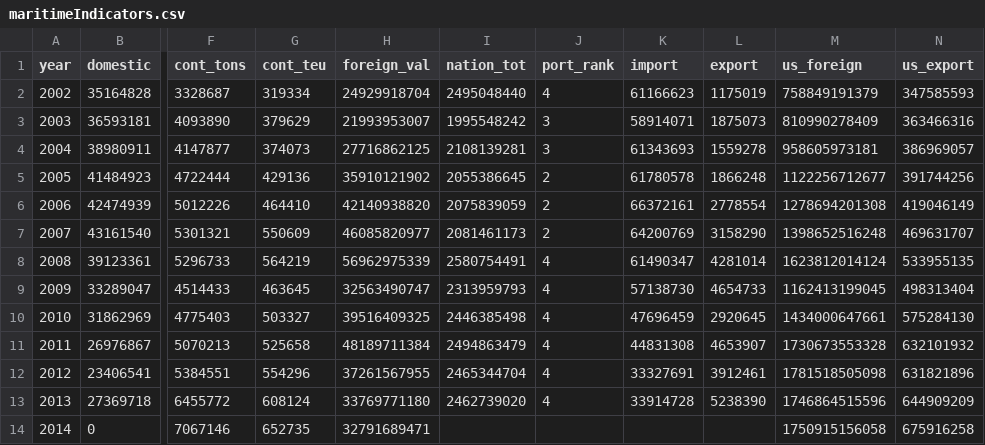
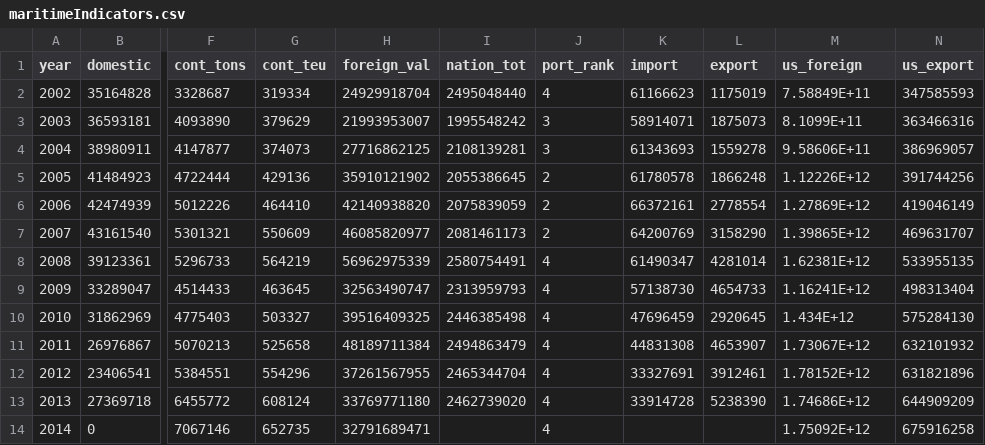
Before and after one commit to dvrpc/phillyfreightfinder, a CSV file: data/d3/maritimeIndicators.csv, drawn as a sheet; only a part is shown, gaps mark what is left out; the diff names each change by its address in the sheet, - before the commit and + after, or states it on an @@ line.

```diff
--- a/data/d3/maritimeIndicators.csv
+++ b/data/d3/maritimeIndicators.csv
-M2 (us_foreign): 758849191379
+M2 (us_foreign): 7.58849E+11
-M3 (us_foreign): 810990278409
+M3 (us_foreign): 8.1099E+11
-M4 (us_foreign): 958605973181
+M4 (us_foreign): 9.58606E+11
-M5 (us_foreign): 1122256712677
+M5 (us_foreign): 1.12226E+12
-M6 (us_foreign): 1278694201308
+M6 (us_foreign): 1.27869E+12
-M7 (us_foreign): 1398652516248
+M7 (us_foreign): 1.39865E+12
-M8 (us_foreign): 1623812014124
+M8 (us_foreign): 1.62381E+12
-M9 (us_foreign): 1162413199045
+M9 (us_foreign): 1.16241E+12
-M10 (us_foreign): 1434000647661
+M10 (us_foreign): 1.434E+12
-M11 (us_foreign): 1730673553328
+M11 (us_foreign): 1.73067E+12
-M12 (us_foreign): 1781518505098
+M12 (us_foreign): 1.78152E+12
-M13 (us_foreign): 1746864515596
+M13 (us_foreign): 1.74686E+12
-J14 (port_rank): (empty)
+J14 (port_rank): 4
-M14 (us_foreign): 1750915156058
+M14 (us_foreign): 1.75092E+12
```
Also changed, not shown: data/d3/port_activity.csv, 6 other files.
